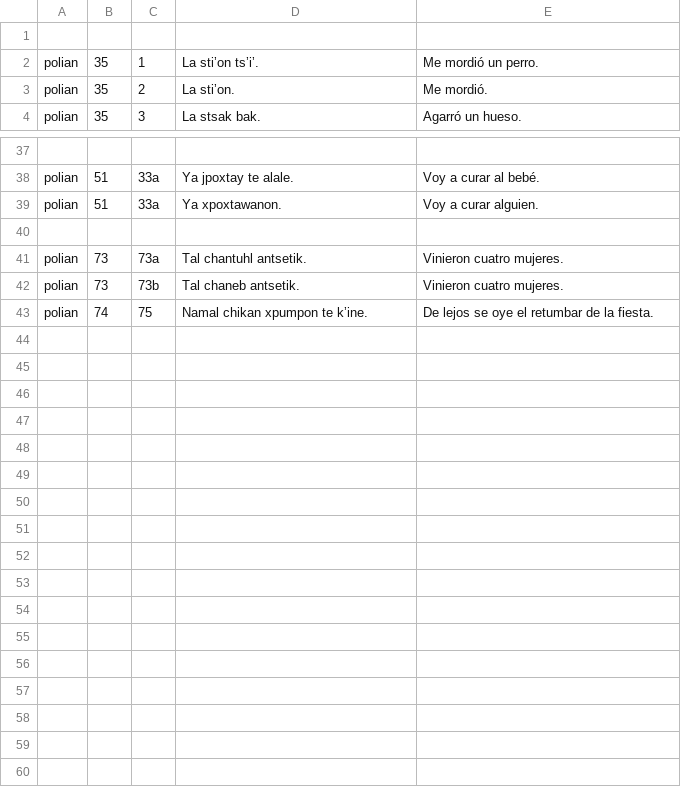
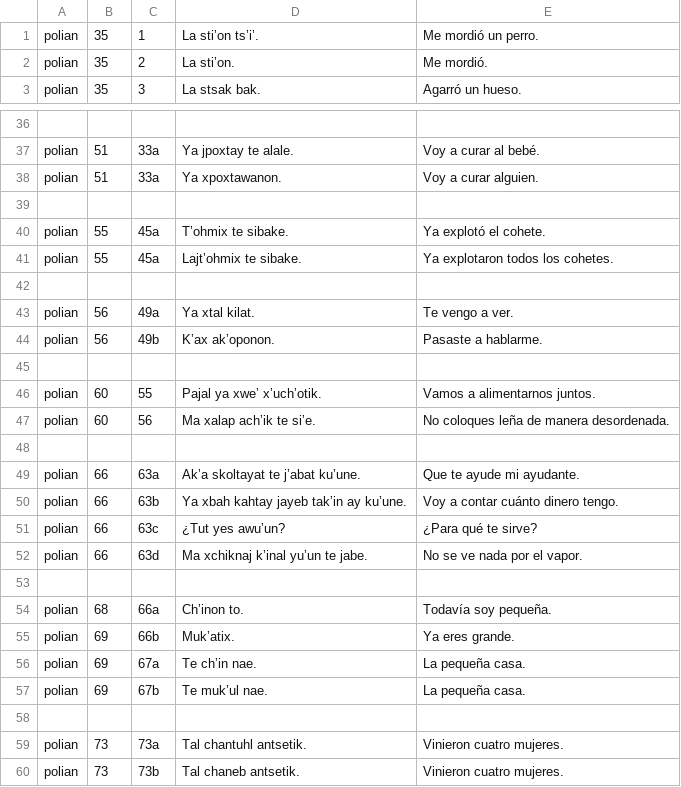
Before and after one commit to apertium/apertium-tzh, a TSV file: texts/grammar.tsv, drawn as a sheet; only a part is shown, gaps mark what is left out; the shorter side is filled out with more unchanged rows; removed rows and columns are numbered as before the commit, all else as after; the diff names each change by its address in the sheet, - before the commit and + after, or states it on an @@ line.

```diff
--- a/texts/grammar.tsv
+++ b/texts/grammar.tsv
-row 1: (empty)
+row 39: (empty)
+row 40: polian | 55 | 45a | Tʼohmix te sibake. | Ya explotó el cohete.
+row 41: polian | 55 | 45a | Lajtʼohmix te sibake. | Ya explotaron todos los cohetes.
+row 42: (empty)
+row 43: polian | 56 | 49a | Ya xtal kilat. | Te vengo a ver.
+row 44: polian | 56 | 49b | Kʼax akʼoponon. | Pasaste a hablarme.
+row 45: (empty)
+row 46: polian | 60 | 55 | Pajal ya xweʼ xʼuchʼotik. | Vamos a alimentarnos juntos.
+row 47: polian | 60 | 56 | Ma xalap achʼik te siʼe. | No coloques leña de manera desordenada.
+row 48: (empty)
+row 49: polian | 66 | 63a | Akʼa skoltayat te jʼabat kuʼune. | Que te ayude mi ayudante.
+row 50: polian | 66 | 63b | Ya xbah kahtay jayeb takʼin ay kuʼune. | Voy a contar cuánto dinero tengo.
+row 51: polian | 66 | 63c | ¿Tut yes awuʼun? | ¿Para qué te sirve?
+row 52: polian | 66 | 63d | Ma xchiknaj kʼinal yuʼun te jabe. | No se ve nada por el vapor.
+row 53: (empty)
+row 54: polian | 68 | 66a | Chʼinon to. | Todavía soy pequeña.
+row 55: polian | 69 | 66b | Mukʼatix. | Ya eres grande.
+row 56: polian | 69 | 67a | Te chʼin nae. | La pequeña casa.
+row 57: polian | 69 | 67b | Te mukʼul nae. | La pequeña casa.
```
Also changed, not shown: 2 other files.
